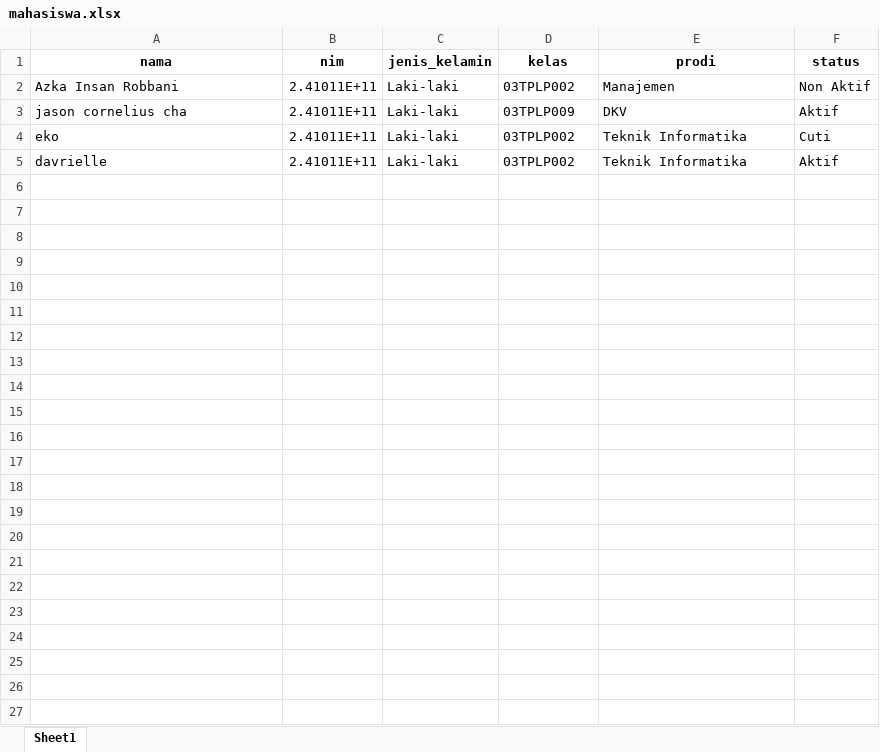
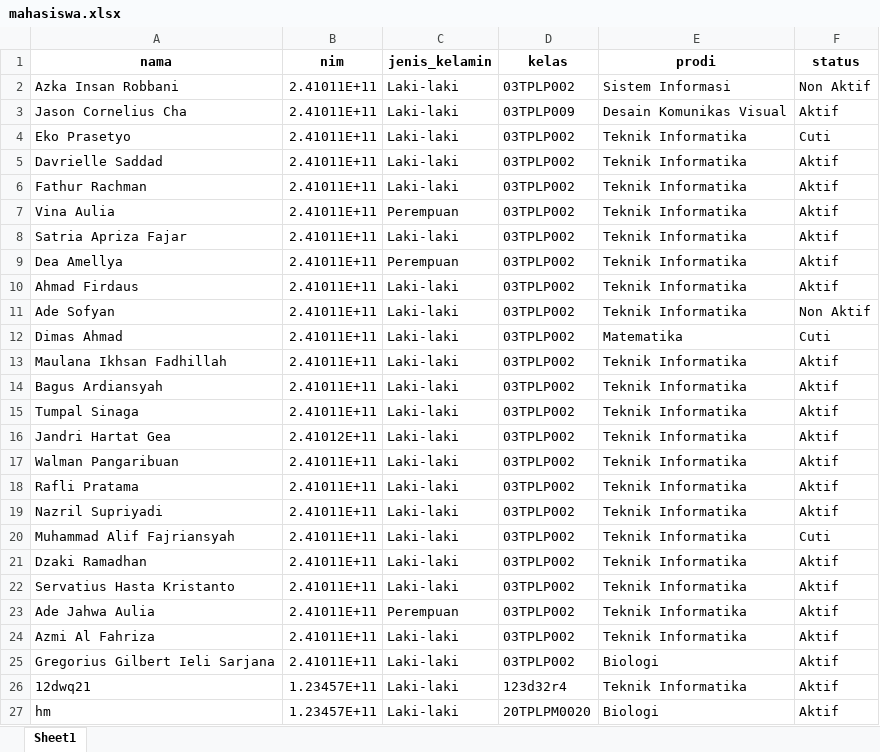
Before and after one commit to Azinro/MDMALGOII, an Excel workbook: data/mahasiswa.xlsx, sheet Sheet1, drawn as a sheet; values as stored, in another font and other column widths than the file's, no borders; the diff names each change by its address in the sheet, - before the commit and + after, or states it on an @@ line.

```diff
--- a/data/mahasiswa.xlsx (sheet Sheet1)
+++ b/data/mahasiswa.xlsx (sheet Sheet1)
-E2 (prodi): Manajemen
+E2 (prodi): Sistem Informasi
-A3 (nama): jason cornelius cha
+A3 (nama): Jason Cornelius Cha
-E3 (prodi): DKV
+E3 (prodi): Desain Komunikas Visual
-A4 (nama): eko
+A4 (nama): Eko Prasetyo
-A5 (nama): davrielle
+A5 (nama): Davrielle Saddad
+row 6: Fathur Rachman | 2.41011E+11 | Laki-laki | 03TPLP002 | Teknik Informatika | Aktif
+row 7: Vina Aulia | 2.41011E+11 | Perempuan | 03TPLP002 | Teknik Informatika | Aktif
+row 8: Satria Apriza Fajar | 2.41011E+11 | Laki-laki | 03TPLP002 | Teknik Informatika | Aktif
+row 9: Dea Amellya | 2.41011E+11 | Perempuan | 03TPLP002 | Teknik Informatika | Aktif
+row 10: Ahmad Firdaus | 2.41011E+11 | Laki-laki | 03TPLP002 | Teknik Informatika | Aktif
+row 11: Ade Sofyan | 2.41011E+11 | Laki-laki | 03TPLP002 | Teknik Informatika | Non Aktif
+row 12: Dimas Ahmad | 2.41011E+11 | Laki-laki | 03TPLP002 | Matematika | Cuti
+row 13: Maulana Ikhsan Fadhillah | 2.41011E+11 | Laki-laki | 03TPLP002 | Teknik Informatika | Aktif
+row 14: Bagus Ardiansyah | 2.41011E+11 | Laki-laki | 03TPLP002 | Teknik Informatika | Aktif
+row 15: Tumpal Sinaga | 2.41011E+11 | Laki-laki | 03TPLP002 | Teknik Informatika | Aktif
+row 16: Jandri Hartat Gea | 2.41012E+11 | Laki-laki | 03TPLP002 | Teknik Informatika | Aktif
+row 17: Walman Pangaribuan | 2.41011E+11 | Laki-laki | 03TPLP002 | Teknik Informatika | Aktif
+row 18: Rafli Pratama | 2.41011E+11 | Laki-laki | 03TPLP002 | Teknik Informatika | Aktif
+row 19: Nazril Supriyadi | 2.41011E+11 | Laki-laki | 03TPLP002 | Teknik Informatika | Aktif
+row 20: Muhammad Alif Fajriansyah | 2.41011E+11 | Laki-laki | 03TPLP002 | Teknik Informatika | Cuti
+row 21: Dzaki Ramadhan | 2.41011E+11 | Laki-laki | 03TPLP002 | Teknik Informatika | Aktif
+row 22: Servatius Hasta Kristanto | 2.41011E+11 | Laki-laki | 03TPLP002 | Teknik Informatika | Aktif
+row 23: Ade Jahwa Aulia | 2.41011E+11 | Perempuan | 03TPLP002 | Teknik Informatika | Aktif
+row 24: Azmi Al Fahriza | 2.41011E+11 | Laki-laki | 03TPLP002 | Teknik Informatika | Aktif
+row 25: Gregorius Gilbert Ieli Sarjana | 2.41011E+11 | Laki-laki | 03TPLP002 | Biologi | Aktif
+row 26: 12dwq21 | 1.23457E+11 | Laki-laki | 123d32r4 | Teknik Informatika | Aktif
+row 27: hm | 1.23457E+11 | Laki-laki | 20TPLPM0020 | Biologi | Aktif
```
Also changed, not shown: 5 other files.
